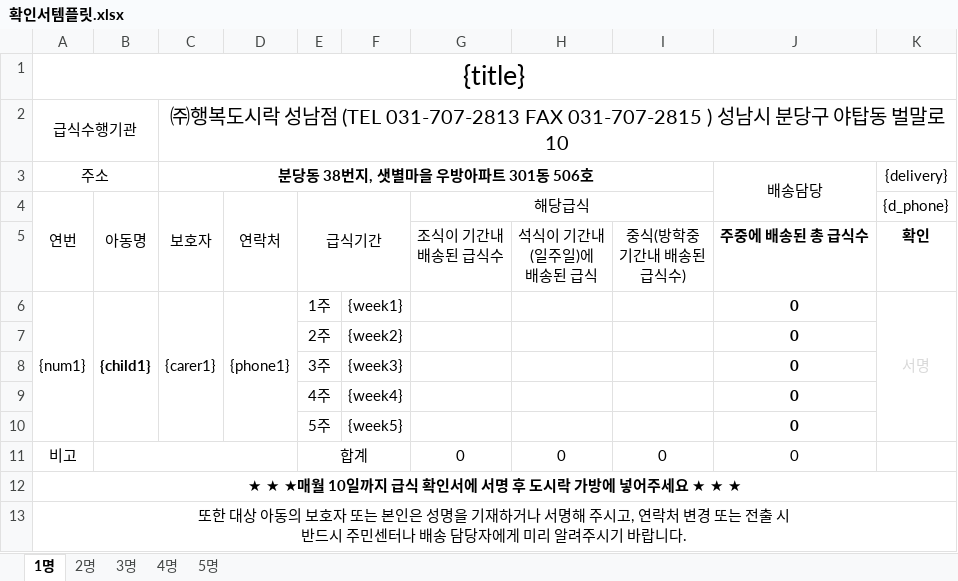
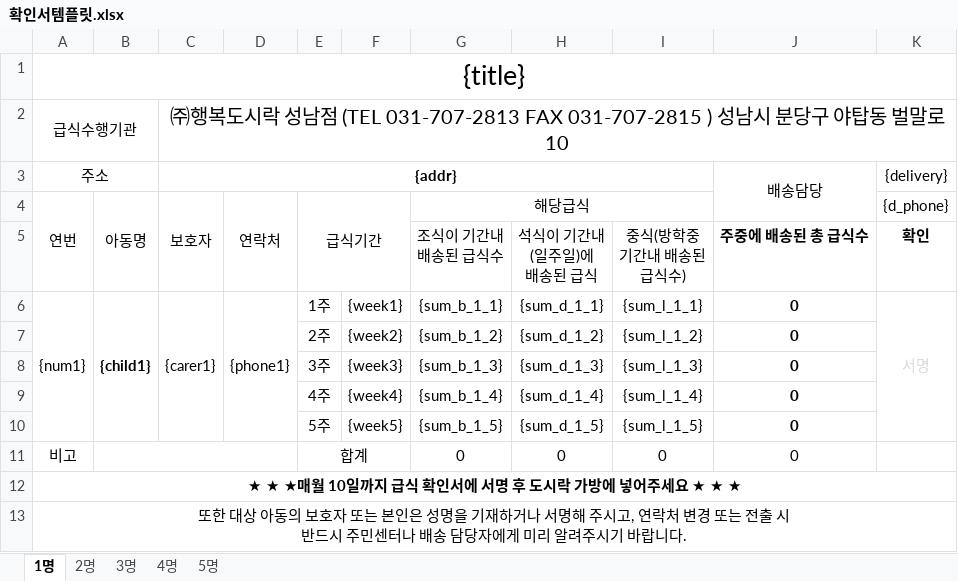
Before and after one commit to juyoung9653/meal-macro3, an Excel workbook: assets/확인서템플릿.xlsx, sheet 1명, drawn as a sheet; values as stored, in another font and other column widths than the file's, no borders; the diff names each change by its address in the sheet, - before the commit and + after, or states it on an @@ line.

```diff
--- a/assets/확인서템플릿.xlsx (sheet 1명)
+++ b/assets/확인서템플릿.xlsx (sheet 1명)
-C3: 분당동 38번지, 샛별마을 우방아파트 301동 506호
+C3: {addr}
-G6: (empty)
+G6: {sum_b_1_1}
-H6: (empty)
+H6: {sum_d_1_1}
-I6: (empty)
+I6: {sum_l_1_1}
-G7: (empty)
+G7: {sum_b_1_2}
-H7: (empty)
+H7: {sum_d_1_2}
-I7: (empty)
+I7: {sum_l_1_2}
-G8: (empty)
+G8: {sum_b_1_3}
-H8: (empty)
+H8: {sum_d_1_3}
-I8: (empty)
+I8: {sum_l_1_3}
-G9: (empty)
+G9: {sum_b_1_4}
-H9: (empty)
+H9: {sum_d_1_4}
-I9: (empty)
+I9: {sum_l_1_4}
-G10: (empty)
+G10: {sum_b_1_5}
-H10: (empty)
+H10: {sum_d_1_5}
-I10: (empty)
+I10: {sum_l_1_5}
```
Also changed, not shown: sheet 5명, sheet 4명, sheet 3명, sheet 2명, 7 other files.
